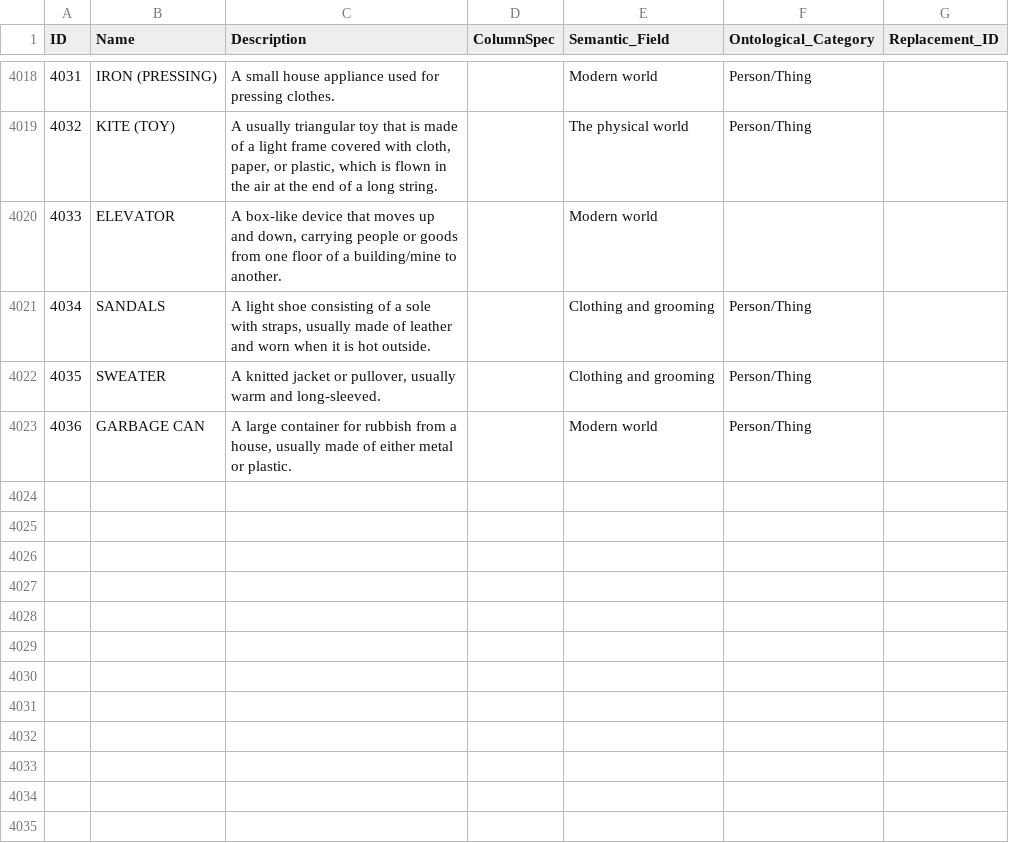
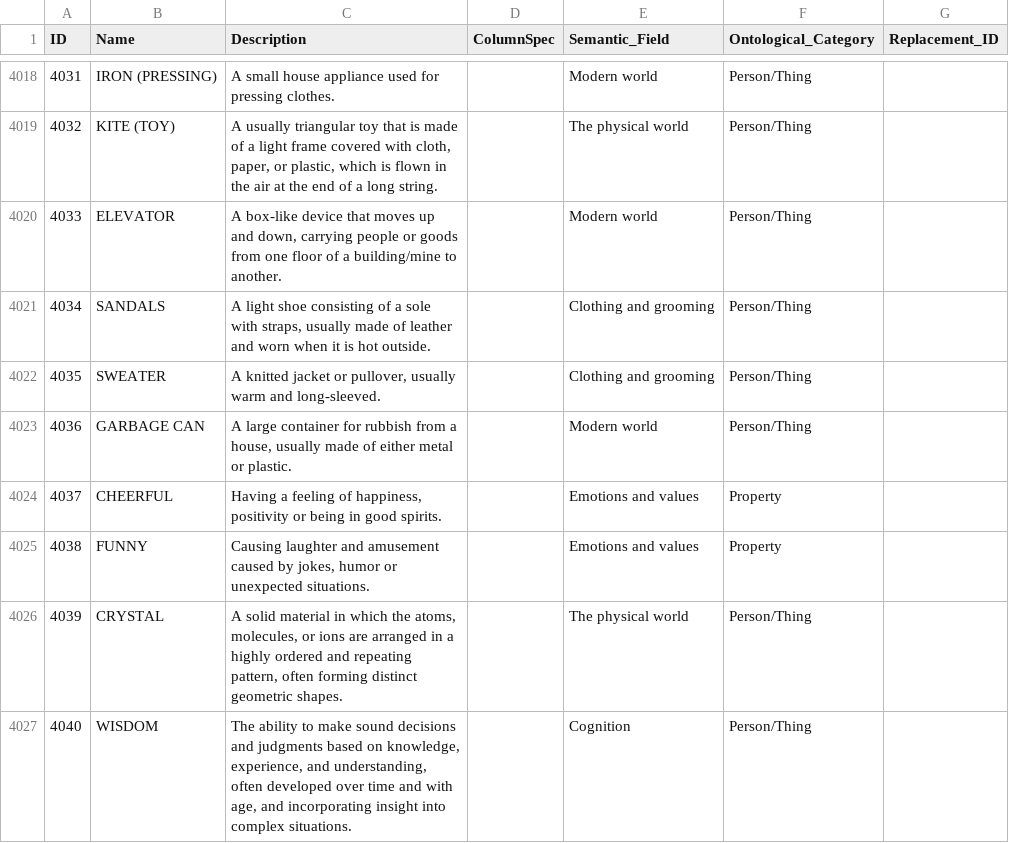
Before and after one commit to concepticon/concepticon-cldf, a CSV file: cldf/concepticon.csv, drawn as a sheet; only a part is shown, gaps mark what is left out; the diff covers the shown part only.

```diff
--- a/cldf/concepticon.csv
+++ b/cldf/concepticon.csv
@@ -4019,3 +4019,3 @@ ID,Name,Description,ColumnSpec,Semantic_Field,Ontological_Category,Replacement_I
 4032,KITE (TOY),"A usually triangular toy that is made of a light frame covered with cloth, paper, or plastic, which is flown in the air at the end of a long string.",,The physical world,Person/Thing,
-4033,ELEVATOR,"A box-like device that moves up and down, carrying people or goods from one floor of a building/mine to another.",,Modern world,,
+4033,ELEVATOR,"A box-like device that moves up and down, carrying people or goods from one floor of a building/mine to another.",,Modern world,Person/Thing,
 4034,SANDALS,"A light shoe consisting of a sole with straps, usually made of leather and worn when it is hot outside.",,Clothing and grooming,Person/Thing,
@@ -4023 +4023,5 @@ ID,Name,Description,ColumnSpec,Semantic_Field,Ontological_Category,Replacement_I
 4036,GARBAGE CAN,"A large container for rubbish from a house, usually made of either metal or plastic.",,Modern world,Person/Thing,
+4037,CHEERFUL,"Having a feeling of happiness, positivity or being in good spirits.",,Emotions and values,Property,
+4038,FUNNY,"Causing laughter and amusement caused by jokes, humor or unexpected situations.",,Emotions and values,Property,
+4039,CRYSTAL,"A solid material in which the atoms, molecules, or ions are arranged in a highly ordered and repeating pattern, often forming distinct geometric shapes.",,The physical world,Person/Thing,
+4040,WISDOM,"The ability to make sound decisions and judgments based on knowledge, experience, and understanding, often developed over time and with age, and incorporating insight into complex situations.",,Cognition,Person/Thing,
```
Also changed, not shown: 8 added rows and 5 edited cells elsewhere in this file, cldf/conceptlists.csv, 7 other files.
